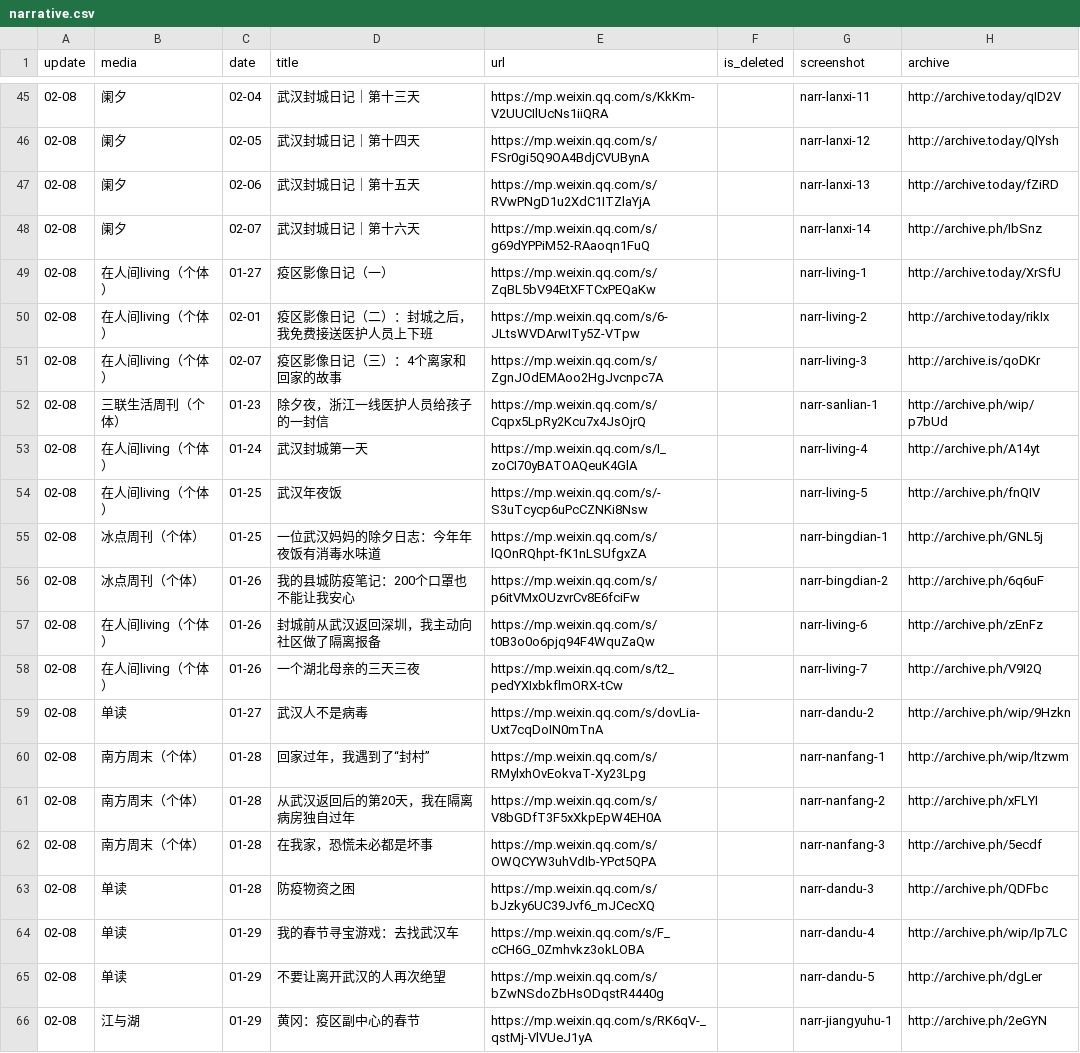
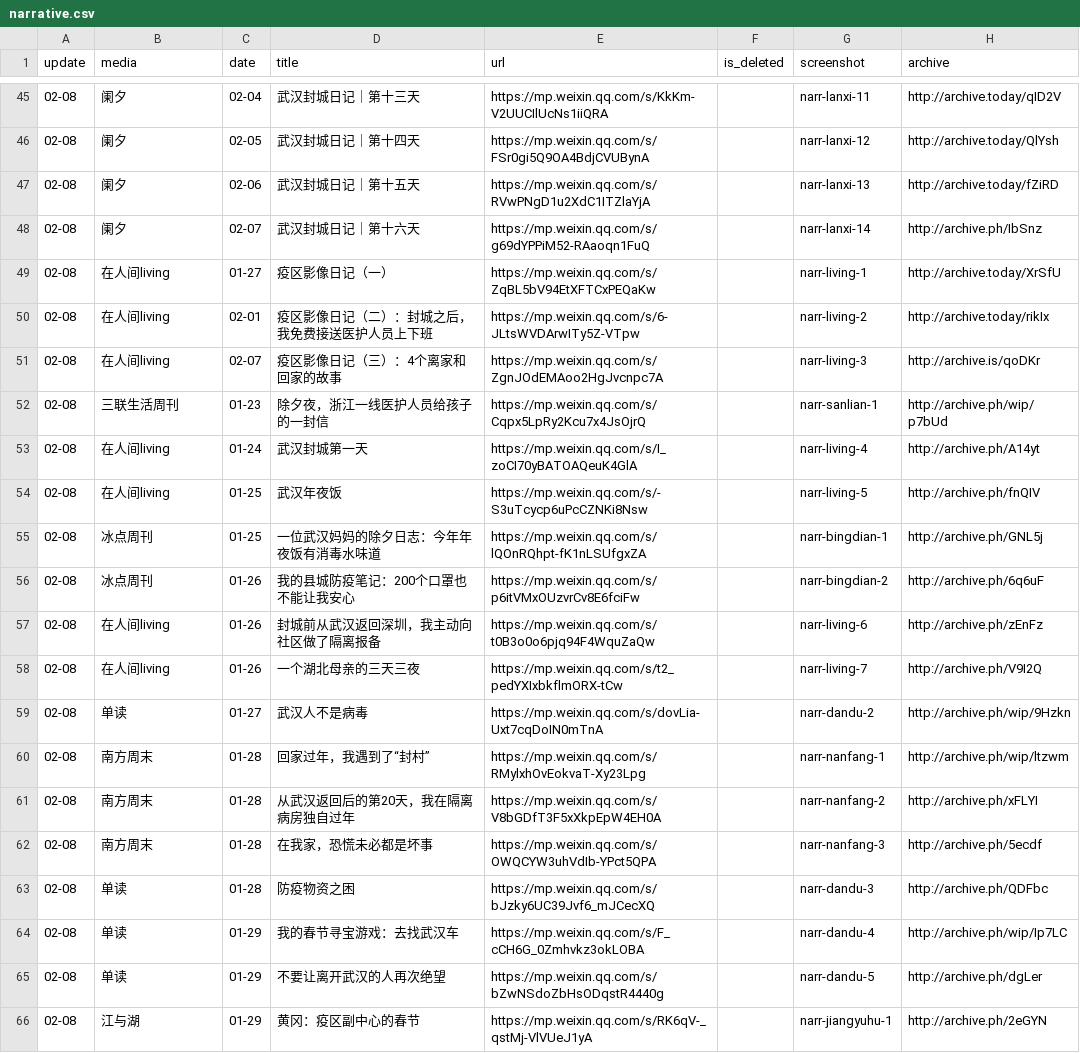
Before and after one commit to invishantom/nCovMemory, a CSV file: data/narrative.csv, drawn as a sheet; only a part is shown, gaps mark what is left out; the diff covers the shown part only.

```diff
--- a/data/narrative.csv
+++ b/data/narrative.csv
@@ -48,16 +48,16 @@ update,media,date,title,url,is_deleted,screenshot,archive
 02-08,阑夕,02-07,武汉封城日记｜第十六天,https://mp.weixin.qq.com/s/g69dYPPiM52-RAaoqn1FuQ,,narr-lanxi-14,http://archive.ph/IbSnz
-02-08,在人间living（个体）,01-27,疫区影像日记（一）,https://mp.weixin.qq.com/s/ZqBL5bV94EtXFTCxPEQaKw,,narr-living-1,http://archive.today/XrSfU
-02-08,在人间living（个体）,02-01,疫区影像日记（二）：封城之后，我免费接送医护人员上下班,https://mp.weixin.qq.com/s/6-JLtsWVDArwITy5Z-VTpw,,narr-living-2,http://archive.today/rikIx
-02-08,在人间living（个体）,02-07,疫区影像日记（三）：4个离家和回家的故事,https://mp.weixin.qq.com/s/ZgnJOdEMAoo2HgJvcnpc7A,,narr-living-3,http://archive.is/qoDKr
-02-08,三联生活周刊（个体）,01-23,除夕夜，浙江一线医护人员给孩子的一封信,https://mp.weixin.qq.com/s/Cqpx5LpRy2Kcu7x4JsOjrQ,,narr-sanlian-1,http://archive.ph/wip/p7bUd
-02-08,在人间living（个体）,01-24,武汉封城第一天,https://mp.weixin.qq.com/s/I_zoCI70yBATOAQeuK4GlA,,narr-living-4,http://archive.ph/A14yt
-02-08,在人间living（个体）,01-25,武汉年夜饭,https://mp.weixin.qq.com/s/-S3uTcycp6uPcCZNKi8Nsw,,narr-living-5,http://archive.ph/fnQIV
-02-08,冰点周刊（个体）,01-25,一位武汉妈妈的除夕日志：今年年夜饭有消毒水味道,https://mp.weixin.qq.com/s/lQOnRQhpt-fK1nLSUfgxZA,,narr-bingdian-1,http://archive.ph/GNL5j
-02-08,冰点周刊（个体）,01-26,我的县城防疫笔记：200个口罩也不能让我安心,https://mp.weixin.qq.com/s/p6itVMxOUzvrCv8E6fciFw,,narr-bingdian-2,http://archive.ph/6q6uF
-02-08,在人间living（个体）,01-26,封城前从武汉返回深圳，我主动向社区做了隔离报备,https://mp.weixin.qq.com/s/t0B3o0o6pjq94F4WquZaQw,,narr-living-6,http://archive.ph/zEnFz
-02-08,在人间living（个体）,01-26,一个湖北母亲的三天三夜,https://mp.weixin.qq.com/s/t2_pedYXIxbkflmORX-tCw,,narr-living-7,http://archive.ph/V9I2Q
+02-08,在人间living,01-27,疫区影像日记（一）,https://mp.weixin.qq.com/s/ZqBL5bV94EtXFTCxPEQaKw,,narr-living-1,http://archive.today/XrSfU
+02-08,在人间living,02-01,疫区影像日记（二）：封城之后，我免费接送医护人员上下班,https://mp.weixin.qq.com/s/6-JLtsWVDArwITy5Z-VTpw,,narr-living-2,http://archive.today/rikIx
+02-08,在人间living,02-07,疫区影像日记（三）：4个离家和回家的故事,https://mp.weixin.qq.com/s/ZgnJOdEMAoo2HgJvcnpc7A,,narr-living-3,http://archive.is/qoDKr
+02-08,三联生活周刊,01-23,除夕夜，浙江一线医护人员给孩子的一封信,https://mp.weixin.qq.com/s/Cqpx5LpRy2Kcu7x4JsOjrQ,,narr-sanlian-1,http://archive.ph/wip/p7bUd
+02-08,在人间living,01-24,武汉封城第一天,https://mp.weixin.qq.com/s/I_zoCI70yBATOAQeuK4GlA,,narr-living-4,http://archive.ph/A14yt
+02-08,在人间living,01-25,武汉年夜饭,https://mp.weixin.qq.com/s/-S3uTcycp6uPcCZNKi8Nsw,,narr-living-5,http://archive.ph/fnQIV
+02-08,冰点周刊,01-25,一位武汉妈妈的除夕日志：今年年夜饭有消毒水味道,https://mp.weixin.qq.com/s/lQOnRQhpt-fK1nLSUfgxZA,,narr-bingdian-1,http://archive.ph/GNL5j
+02-08,冰点周刊,01-26,我的县城防疫笔记：200个口罩也不能让我安心,https://mp.weixin.qq.com/s/p6itVMxOUzvrCv8E6fciFw,,narr-bingdian-2,http://archive.ph/6q6uF
+02-08,在人间living,01-26,封城前从武汉返回深圳，我主动向社区做了隔离报备,https://mp.weixin.qq.com/s/t0B3o0o6pjq94F4WquZaQw,,narr-living-6,http://archive.ph/zEnFz
+02-08,在人间living,01-26,一个湖北母亲的三天三夜,https://mp.weixin.qq.com/s/t2_pedYXIxbkflmORX-tCw,,narr-living-7,http://archive.ph/V9I2Q
 02-08,单读,01-27,武汉人不是病毒,https://mp.weixin.qq.com/s/dovLia-Uxt7cqDoIN0mTnA,,narr-dandu-2,http://archive.ph/wip/9Hzkn
-02-08,南方周末（个体）,01-28,回家过年，我遇到了“封村”,https://mp.weixin.qq.com/s/RMylxhOvEokvaT-Xy23Lpg,,narr-nanfang-1,http://archive.ph/wip/ltzwm
-02-08,南方周末（个体）,01-28,从武汉返回后的第20天，我在隔离病房独自过年,https://mp.weixin.qq.com/s/V8bGDfT3F5xXkpEpW4EH0A,,narr-nanfang-2,http://archive.ph/xFLYI
-02-08,南方周末（个体）,01-28,在我家，恐慌未必都是坏事,https://mp.weixin.qq.com/s/OWQCYW3uhVdIb-YPct5QPA,,narr-nanfang-3,http://archive.ph/5ecdf
+02-08,南方周末,01-28,回家过年，我遇到了“封村”,https://mp.weixin.qq.com/s/RMylxhOvEokvaT-Xy23Lpg,,narr-nanfang-1,http://archive.ph/wip/ltzwm
+02-08,南方周末,01-28,从武汉返回后的第20天，我在隔离病房独自过年,https://mp.weixin.qq.com/s/V8bGDfT3F5xXkpEpW4EH0A,,narr-nanfang-2,http://archive.ph/xFLYI
+02-08,南方周末,01-28,在我家，恐慌未必都是坏事,https://mp.weixin.qq.com/s/OWQCYW3uhVdIb-YPct5QPA,,narr-nanfang-3,http://archive.ph/5ecdf
 02-08,单读,01-28,防疫物资之困,https://mp.weixin.qq.com/s/bJzky6UC39Jvf6_mJCecXQ,,narr-dandu-3,http://archive.ph/QDFbc
```
Also changed, not shown: 23 edited cells elsewhere in this file, data/non-fiction.csv, 12 other files.
